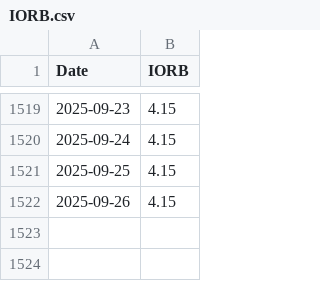
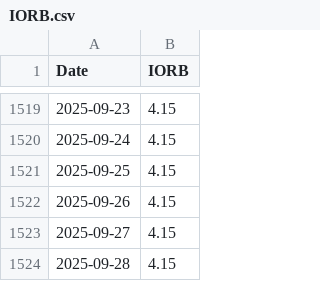
Before and after one commit to wonyoonj/fred-data, a CSV file: csvfile/IORB.csv, drawn as a sheet; only a part is shown, gaps mark what is left out.

Commit message:
Update data files in 'csvfile' on 2025-09-28 00:36

```diff
--- a/csvfile/IORB.csv
+++ b/csvfile/IORB.csv
@@ -1522 +1522,3 @@ Date,IORB
 2025-09-26,4.15
+2025-09-27,4.15
+2025-09-28,4.15
```
Also changed, not shown: csvfile/DGS10.csv, csvfile/DGS2.csv, 7 other files.
